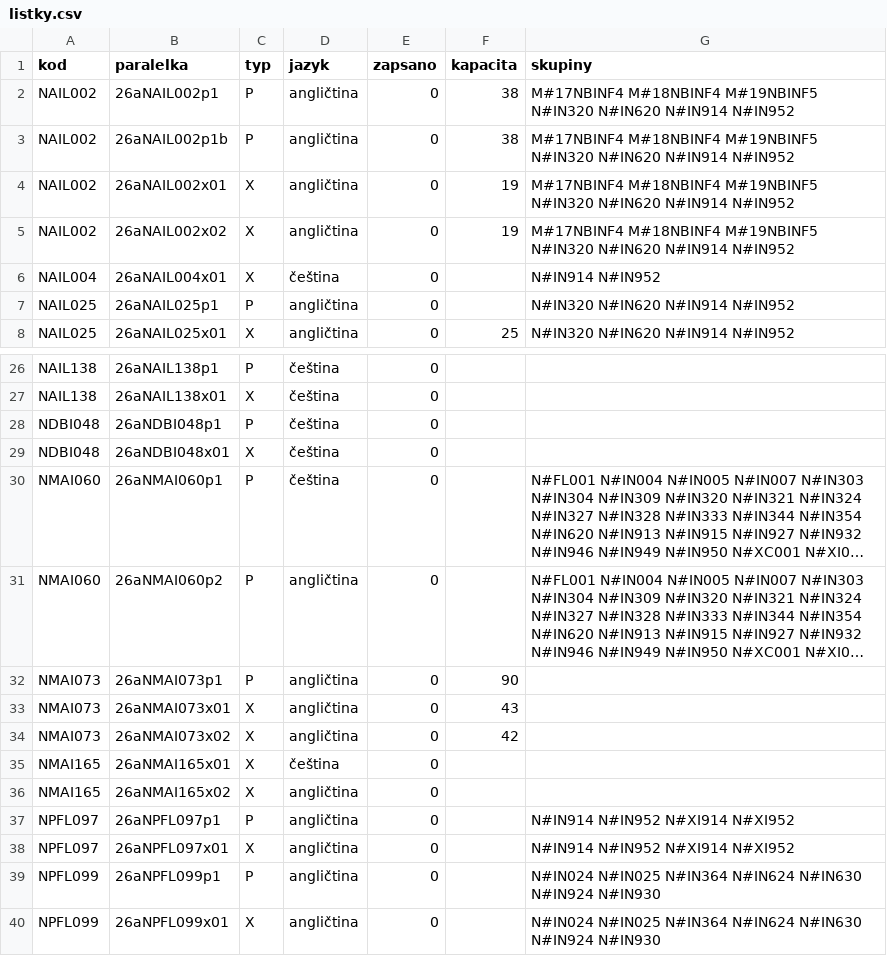
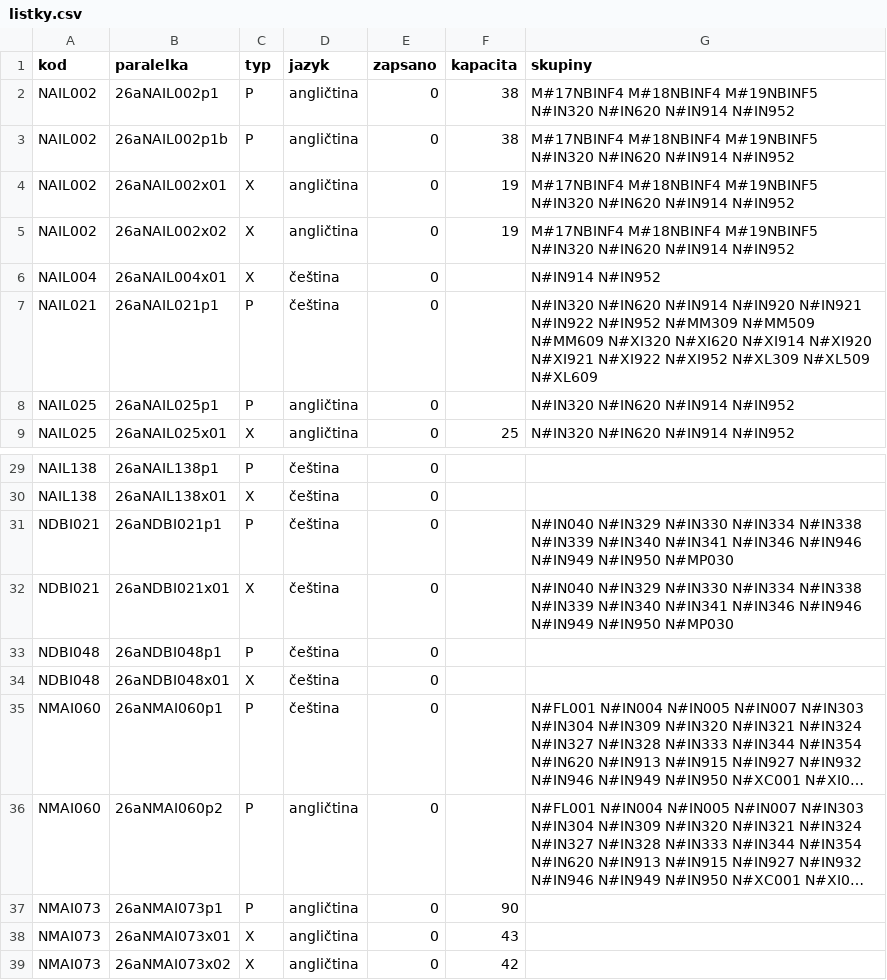
Before and after one commit to klesaj/planovac-studia-mff, a CSV file: data/listky.csv, drawn as a sheet; only a part is shown, gaps mark what is left out; the shorter side is filled out with more unchanged rows; long unchanged cells end in …; the diff covers the shown part only; the diff names each change by its address in the sheet, - before the commit and + after, or states it on an @@ line.

```diff
--- a/data/listky.csv
+++ b/data/listky.csv
+row 7: NAIL021 | 26aNAIL021p1 | P | čeština | 0 |  | N#IN320 N#IN620 N#IN914 N#IN920 N#IN921 N#IN922 N#IN952 N#MM309 N#MM509 N#MM609 N#XI320 N#XI620 N#XI914 N#XI920 N#XI921 N#XI922 N#XI952 N#XL309 N#XL509 N#XL609
+row 31: NDBI021 | 26aNDBI021p1 | P | čeština | 0 |  | N#IN040 N#IN329 N#IN330 N#IN334 N#IN338 N#IN339 N#IN340 N#IN341 N#IN346 N#IN946 N#IN949 N#IN950 N#MP030
+row 32: NDBI021 | 26aNDBI021x01 | X | čeština | 0 |  | N#IN040 N#IN329 N#IN330 N#IN334 N#IN338 N#IN339 N#IN340 N#IN341 N#IN346 N#IN946 N#IN949 N#IN950 N#MP030
```
Also changed, not shown: 17 added rows elsewhere in this file, data/anketa_cisla.csv, data/anketa_komentare.csv, 16 other files.
